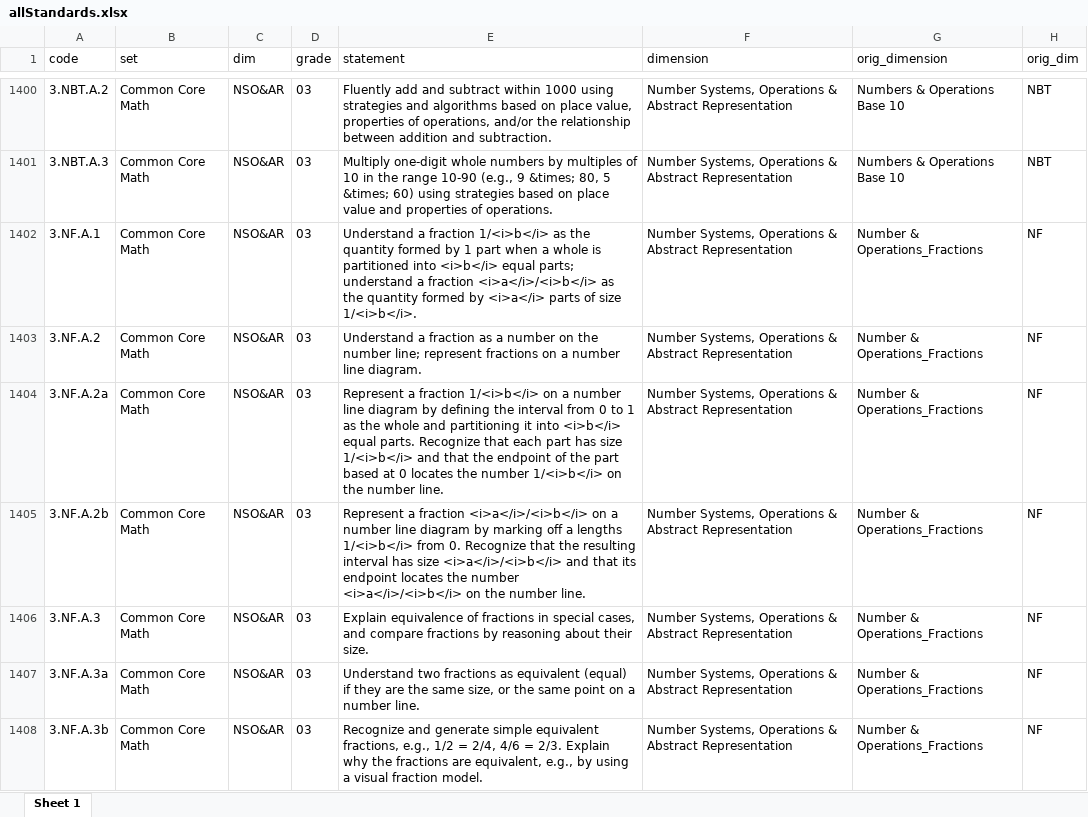
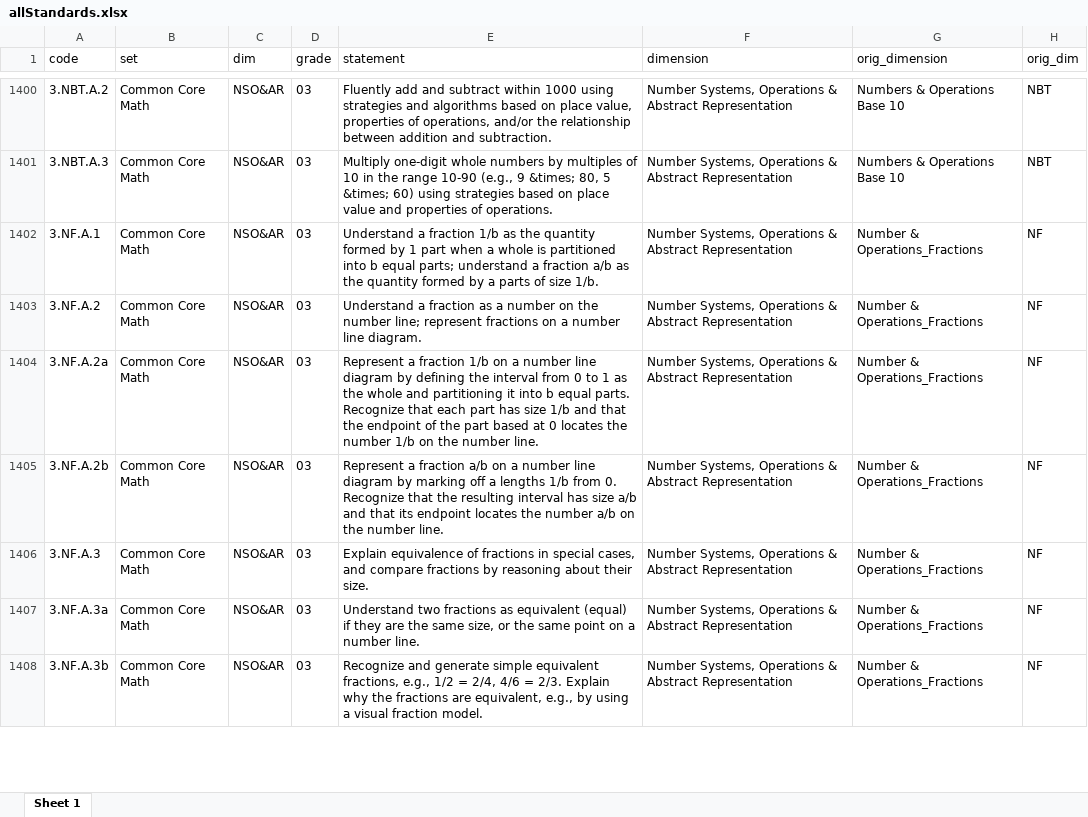
Before and after one commit to galacticpolymath/standardX, an Excel workbook: data/allStandards.xlsx, sheet Sheet 1, drawn as a sheet; only a part is shown, gaps mark what is left out; values as stored, in another font and other column widths than the file's, no borders; the diff covers the shown part only; the diff names each change by its address in the sheet, - before the commit and + after, or states it on an @@ line.

Commit message:
updated code to remove HTML tags from standards statements

```diff
--- a/data/allStandards.xlsx (sheet Sheet 1)
+++ b/data/allStandards.xlsx (sheet Sheet 1)
-E1402 (statement): …a fraction 1/<i>b</i> as the quantity formed by 1 part when a whole is partitioned into <i>b</i> equal parts; understand a fraction <i>a</i>/<i>b</i> as the quantity formed by <i>a</i> parts of size 1/<i>b</i>.
+E1402 (statement): …a fraction 1/b as the quantity formed by 1 part when a whole is partitioned into b equal parts; understand a fraction a/b as the quantity formed by a parts of size 1/b.
-E1404 (statement): …a fraction 1/<i>b</i> on a number line diagram by defining the interval from 0 to 1 as the whole and partitioning it into <i>b</i> equal parts. Recognize that each part has size 1/<i>b</i> and that the endpoint of the part based at 0 locates the number 1/<i>b</i> on the…
+E1404 (statement): …a fraction 1/b on a number line diagram by defining the interval from 0 to 1 as the whole and partitioning it into b equal parts. Recognize that each part has size 1/b and that the endpoint of the part based at 0 locates the number 1/b on the…
-E1405 (statement): …a fraction <i>a</i>/<i>b</i> on a number line diagram by marking off a lengths 1/<i>b</i> from 0. Recognize that the resulting interval has size <i>a</i>/<i>b</i> and that its endpoint locates the number <i>a</i>/<i>b</i> on the…
+E1405 (statement): …a fraction a/b on a number line diagram by marking off a lengths 1/b from 0. Recognize that the resulting interval has size a/b and that its endpoint locates the number a/b on the…
```
Also changed, not shown: 318 edited cells elsewhere in this sheet, 3 other files.
